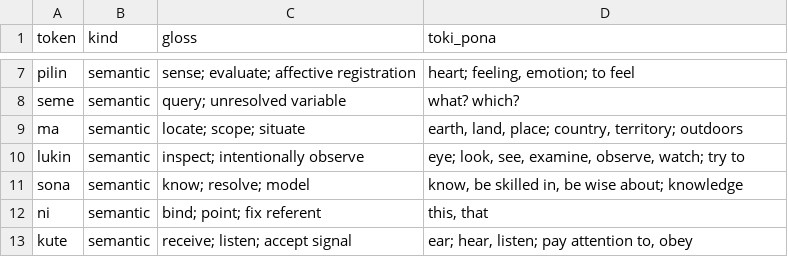
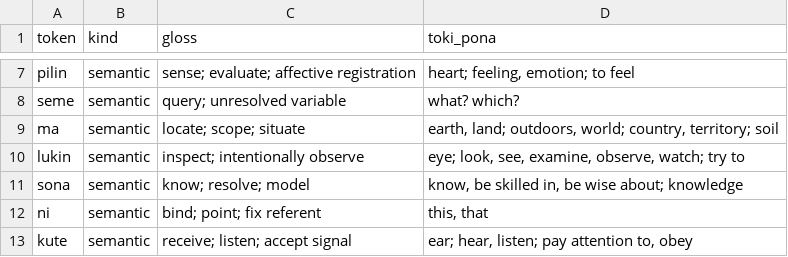
Before and after one commit to demithras/openpona-language-corpus, a CSV file: data/tokens.csv, drawn as a sheet; only a part is shown, gaps mark what is left out.

```diff
--- a/data/tokens.csv
+++ b/data/tokens.csv
@@ -8,3 +8,3 @@ pilin,semantic,sense; evaluate; affective registration,"heart; feeling, emotion;
 seme,semantic,query; unresolved variable,what? which?
-ma,semantic,locate; scope; situate,"earth, land, place; country, territory; outdoors"
+ma,semantic,locate; scope; situate,"earth, land; outdoors, world; country, territory; soil"
 lukin,semantic,inspect; intentionally observe,"eye; look, see, examine, observe, watch; try to"
```
Also changed, not shown: openpona/tokens.csv, 8 other files.
